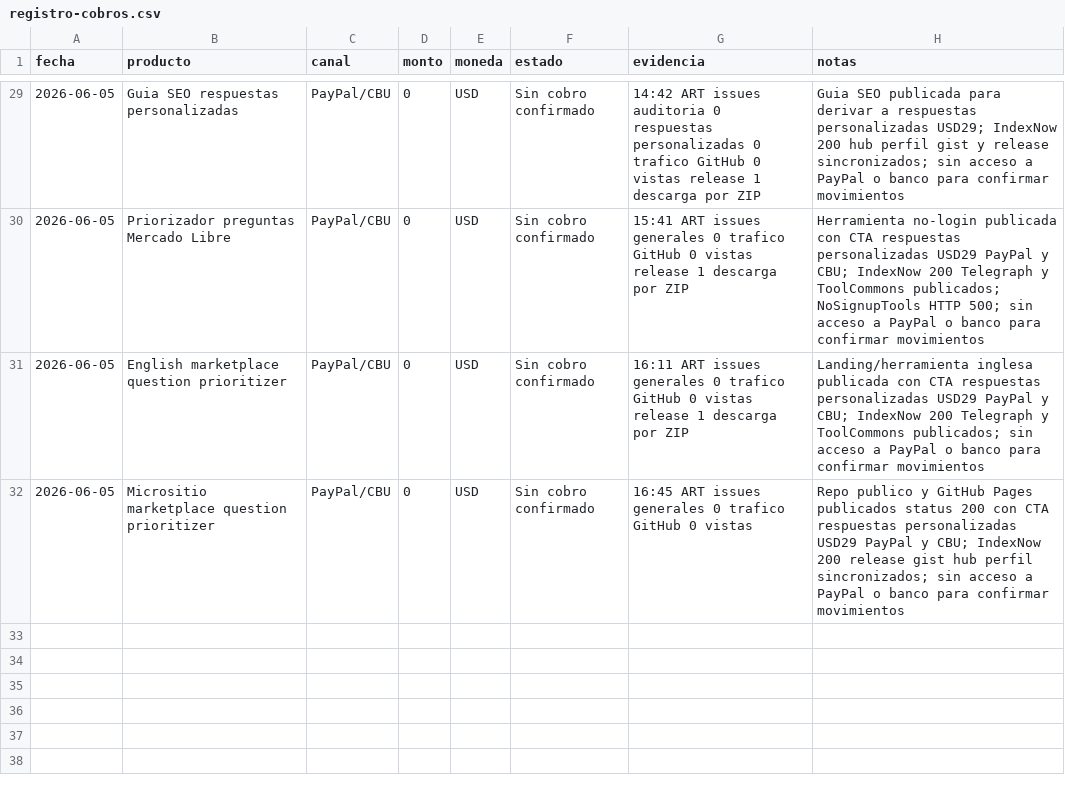
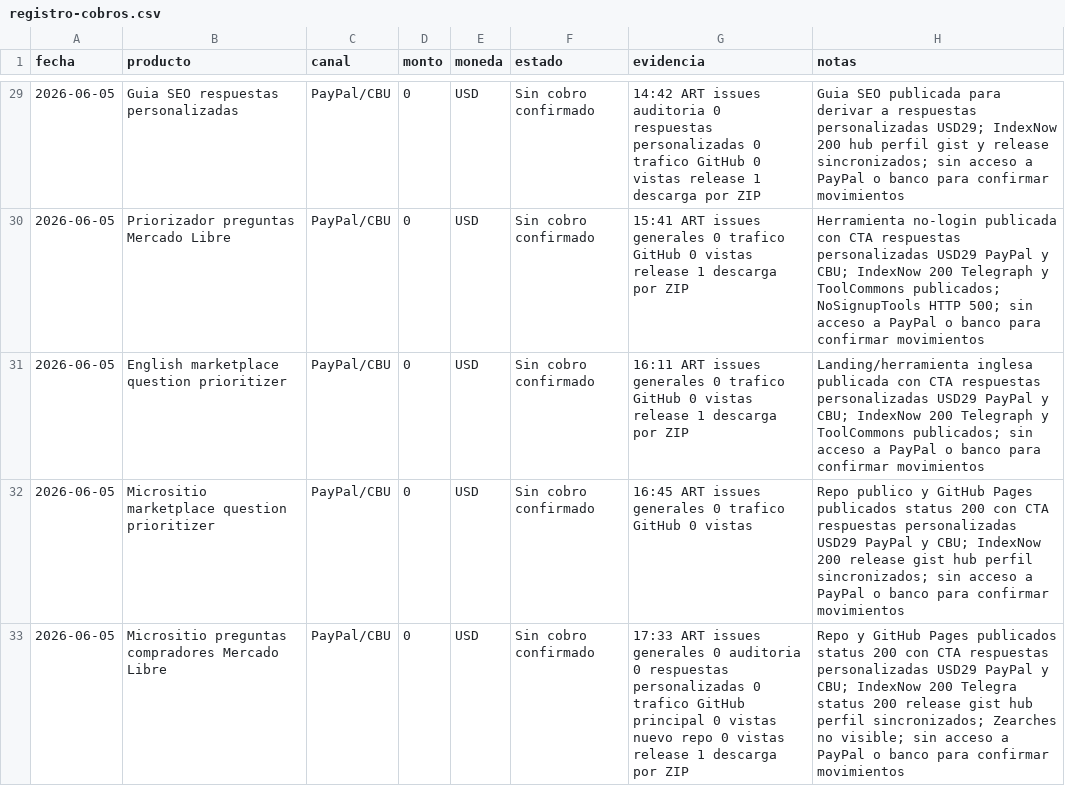
Before and after one commit to bozicovichsantiago20-oss/kit-vendedor-express, a CSV file: operacion/registro-cobros.csv, drawn as a sheet; only a part is shown, gaps mark what is left out.

```diff
--- a/operacion/registro-cobros.csv
+++ b/operacion/registro-cobros.csv
@@ -32 +32,2 @@ fecha,producto,canal,monto,moneda,estado,evidencia,notas
 2026-06-05,Micrositio marketplace question prioritizer,PayPal/CBU,0,USD,Sin cobro confirmado,16:45 ART issues generales 0 trafico GitHub 0 vistas,Repo publico y GitHub Pages publicados status 200 con CTA respuestas personalizadas USD29 PayPal y CBU; IndexNow 200 release gist hub perfil sincronizados; sin acceso a PayPal o banco para confirmar movimientos
+2026-06-05,Micrositio preguntas compradores Mercado Libre,PayPal/CBU,0,USD,Sin cobro confirmado,17:33 ART issues generales 0 auditoria 0 respuestas personalizadas 0 trafico GitHub principal 0 vistas nuevo repo 0 vistas release 1 descarga por ZIP,Repo y GitHub Pages publicados status 200 con CTA respuestas personalizadas USD29 PayPal y CBU; IndexNow 200 Telegra status 200 release gist hub perfil sincronizados; Zearches no visible; sin acceso a PayPal o banco para confirmar movimientos
```
Also changed, not shown: operacion/canales-distribucion.csv, 1 other file.
